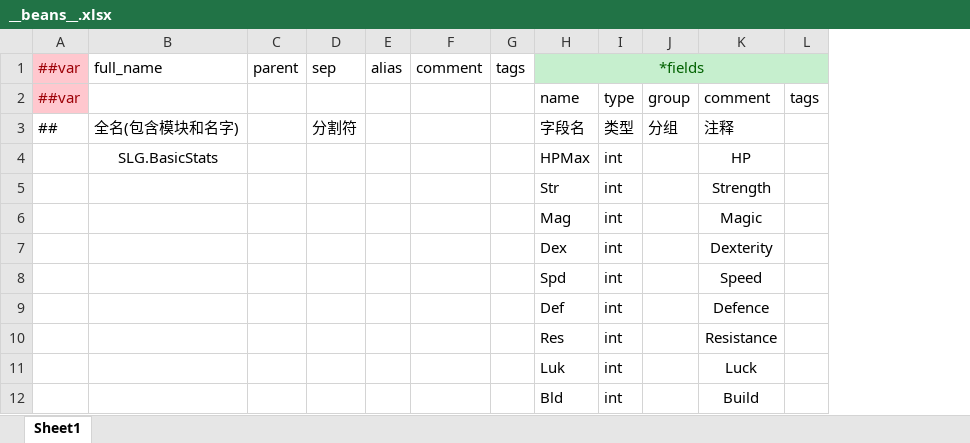
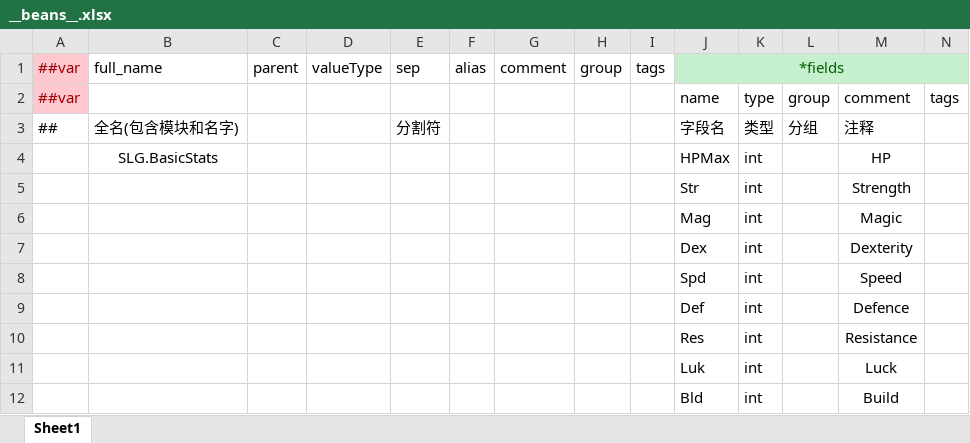
Before and after one commit to SunHe-1992/SunHeSLGConfigs, an Excel workbook: Datas/Defines/__beans__.xlsx, sheet Sheet1, drawn as a sheet; values as stored, in another font and other column widths than the file's, no borders; the diff names each change by its address in the sheet, - before the commit and + after, or states it on an @@ line.

```diff
--- a/Datas/Defines/__beans__.xlsx (sheet Sheet1)
+++ b/Datas/Defines/__beans__.xlsx (sheet Sheet1)
+column D, row 1: valueType
+column H, row 1: group
```
Also changed, not shown: Datas/Defines/__enums__.xlsx, Datas/Defines/__tables__.xlsx, 4 other files.
